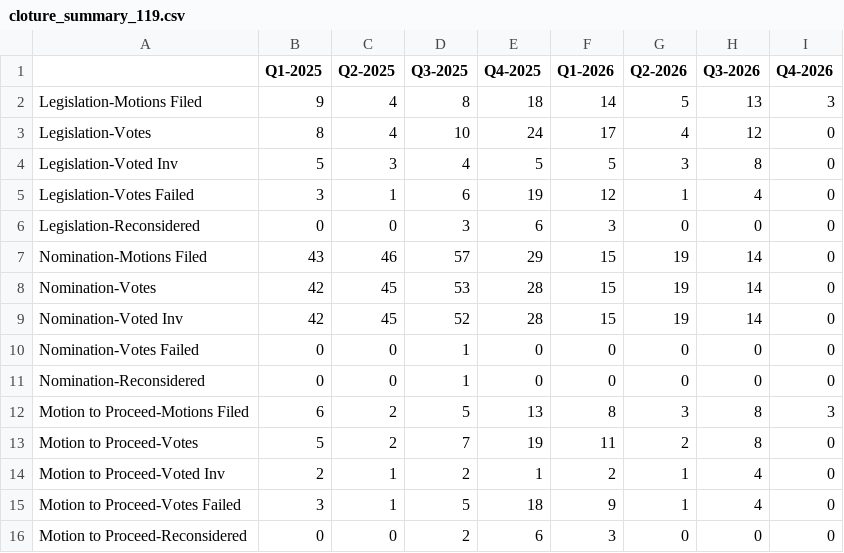
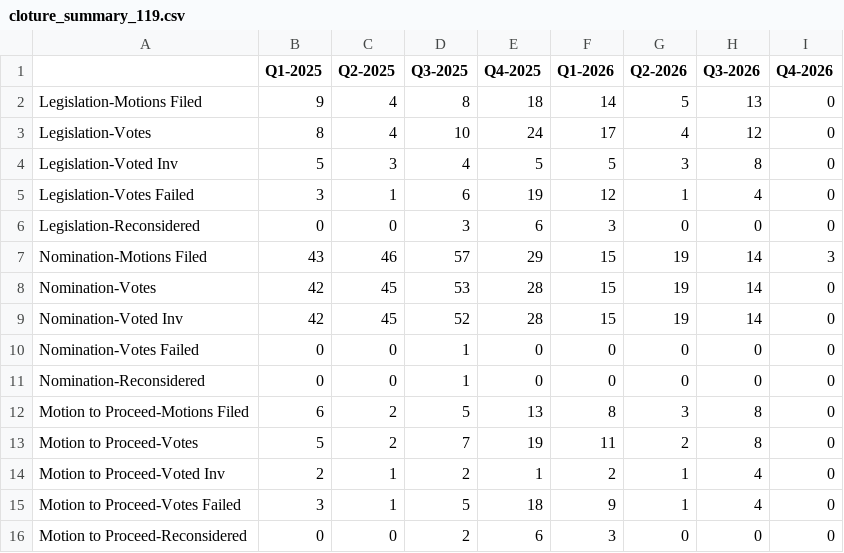
Before and after one commit to wrenorey/healthy-congress-index, a CSV file: cloture/cloture_summary_119.csv, drawn as a sheet.

```diff
--- a/cloture/cloture_summary_119.csv
+++ b/cloture/cloture_summary_119.csv
@@ -1,3 +1,3 @@
 ,Q1-2025,Q2-2025,Q3-2025,Q4-2025,Q1-2026,Q2-2026,Q3-2026,Q4-2026
-Legislation-Motions Filed,9,4,8,18,14,5,13,3
+Legislation-Motions Filed,9,4,8,18,14,5,13,0
 Legislation-Votes,8,4,10,24,17,4,12,0
@@ -6,3 +6,3 @@ Legislation-Votes Failed,3,1,6,19,12,1,4,0
 Legislation-Reconsidered,0,0,3,6,3,0,0,0
-Nomination-Motions Filed,43,46,57,29,15,19,14,0
+Nomination-Motions Filed,43,46,57,29,15,19,14,3
 Nomination-Votes,42,45,53,28,15,19,14,0
@@ -11,3 +11,3 @@ Nomination-Votes Failed,0,0,1,0,0,0,0,0
 Nomination-Reconsidered,0,0,1,0,0,0,0,0
-Motion to Proceed-Motions Filed,6,2,5,13,8,3,8,3
+Motion to Proceed-Motions Filed,6,2,5,13,8,3,8,0
 Motion to Proceed-Votes,5,2,7,19,11,2,8,0
```
Also changed, not shown: cloture/cloture_results_119.csv, 7 other files.
